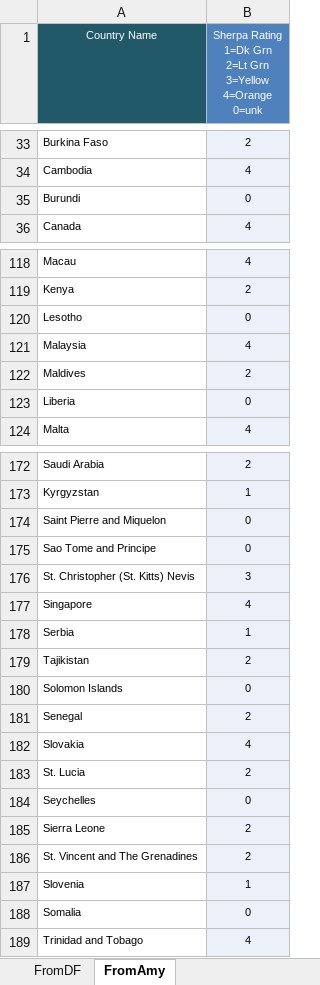
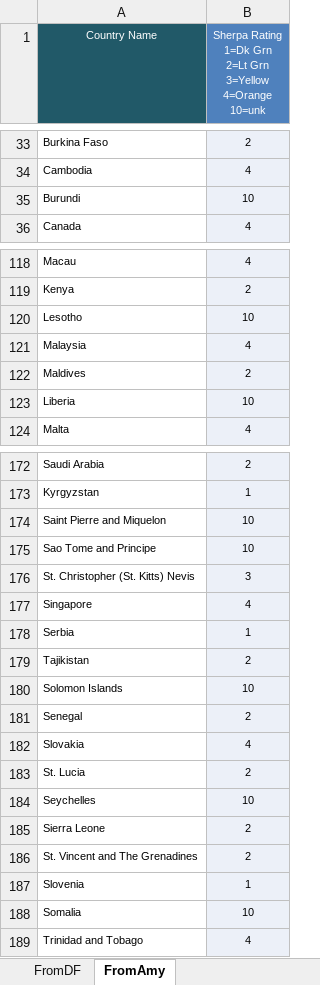
Before and after one commit to bossiilaria/Python, an Excel workbook: IntlExp/OnlyFullyVaccinatedInt.xlsx, sheet FromAmy, drawn as a sheet; only a part is shown, gaps mark what is left out; values as stored, in another font and other column widths than the file's, no borders; ↵ is a line break in a cell; the diff covers the shown part only; the diff names each change by its address in the sheet, - before the commit and + after, or states it on an @@ line.

```diff
--- a/IntlExp/OnlyFullyVaccinatedInt.xlsx (sheet FromAmy)
+++ b/IntlExp/OnlyFullyVaccinatedInt.xlsx (sheet FromAmy)
-B1: …3=Yellow ↵ 4=Orange ↵ 0=unk
+B1: …3=Yellow ↵ 4=Orange ↵ 10=unk
-B35: 0
+B35: 10
-B120: 0
+B120: 10
-B123: 0
+B123: 10
-B174:B175: 0
+B174:B175: 10
-B180: 0
+B180: 10
-B184: 0
+B184: 10
-B188: 0
+B188: 10
```
Also changed, not shown: 2 added rows, 7 removed rows, 26 edited cells and cell formats elsewhere in this sheet, IntlExp/OnlyFullyVaccinated.xlsx, 1 other file.
